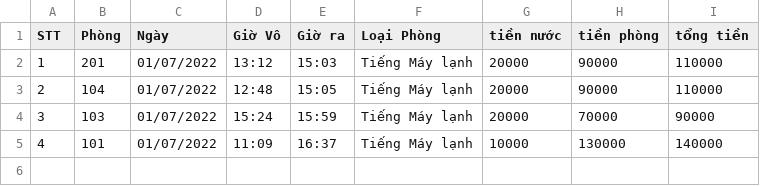
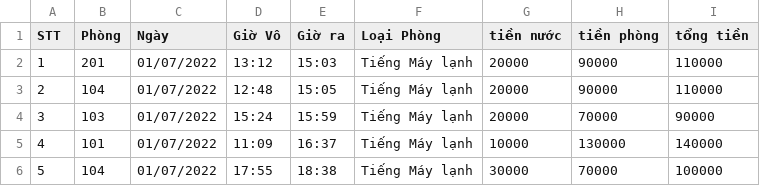
Before and after one commit to hieugiaosu/hotelmanagement, a CSV file: dist/report/Baocao 07-2022.csv, drawn as a sheet.

Commit message:
all

```diff
--- a/dist/report/Baocao 07-2022.csv
+++ b/dist/report/Baocao 07-2022.csv
@@ -5 +5,2 @@ STT,Phòng,Ngày,Giờ Vô, Giờ ra,Loại Phòng,tiền nước,tiền phòng,
 4,101,01/07/2022,11:09,16:37,Tiếng Máy lạnh,10000,130000,140000
+5,104,01/07/2022,17:55,18:38,Tiếng Máy lạnh,30000,70000,100000
```
